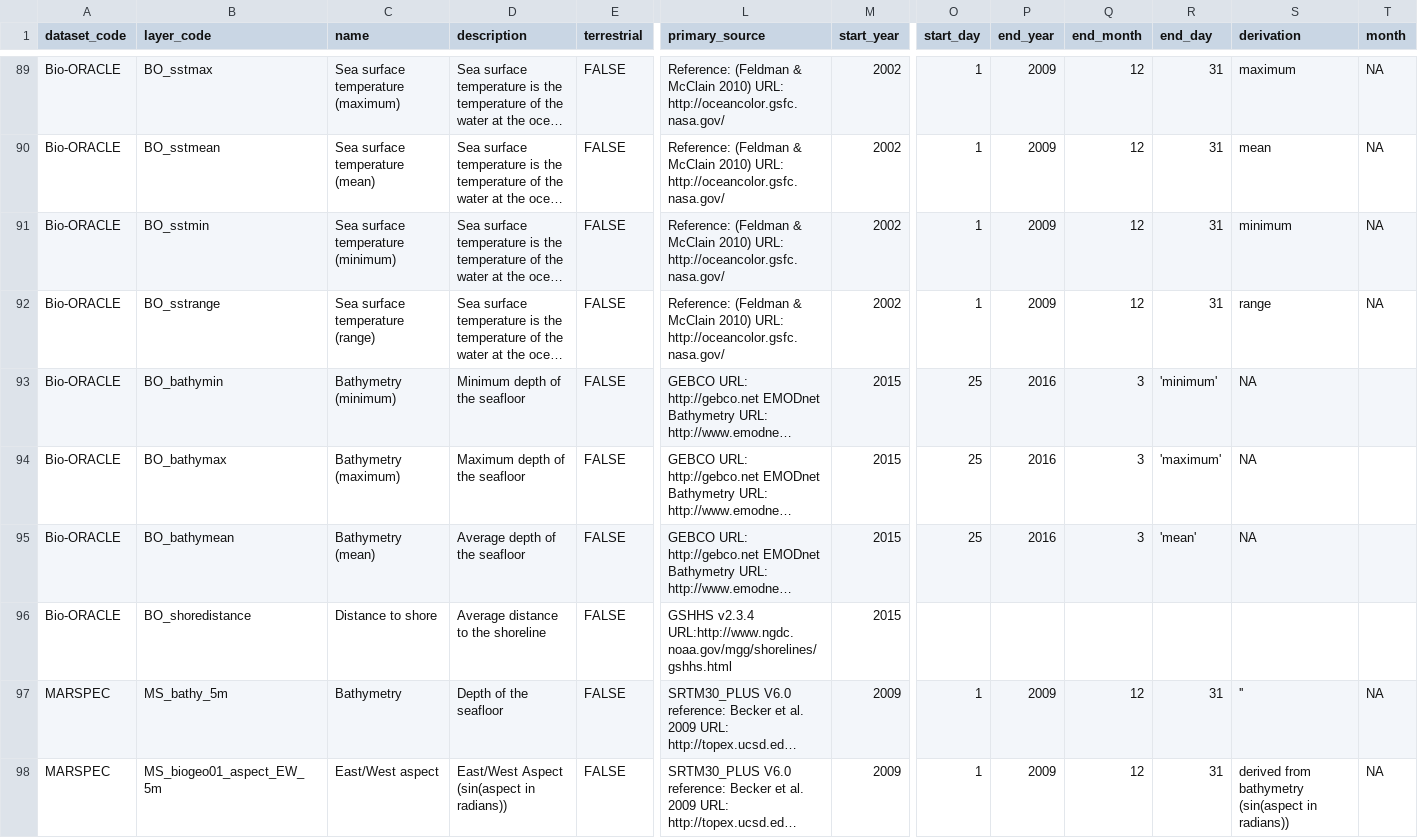
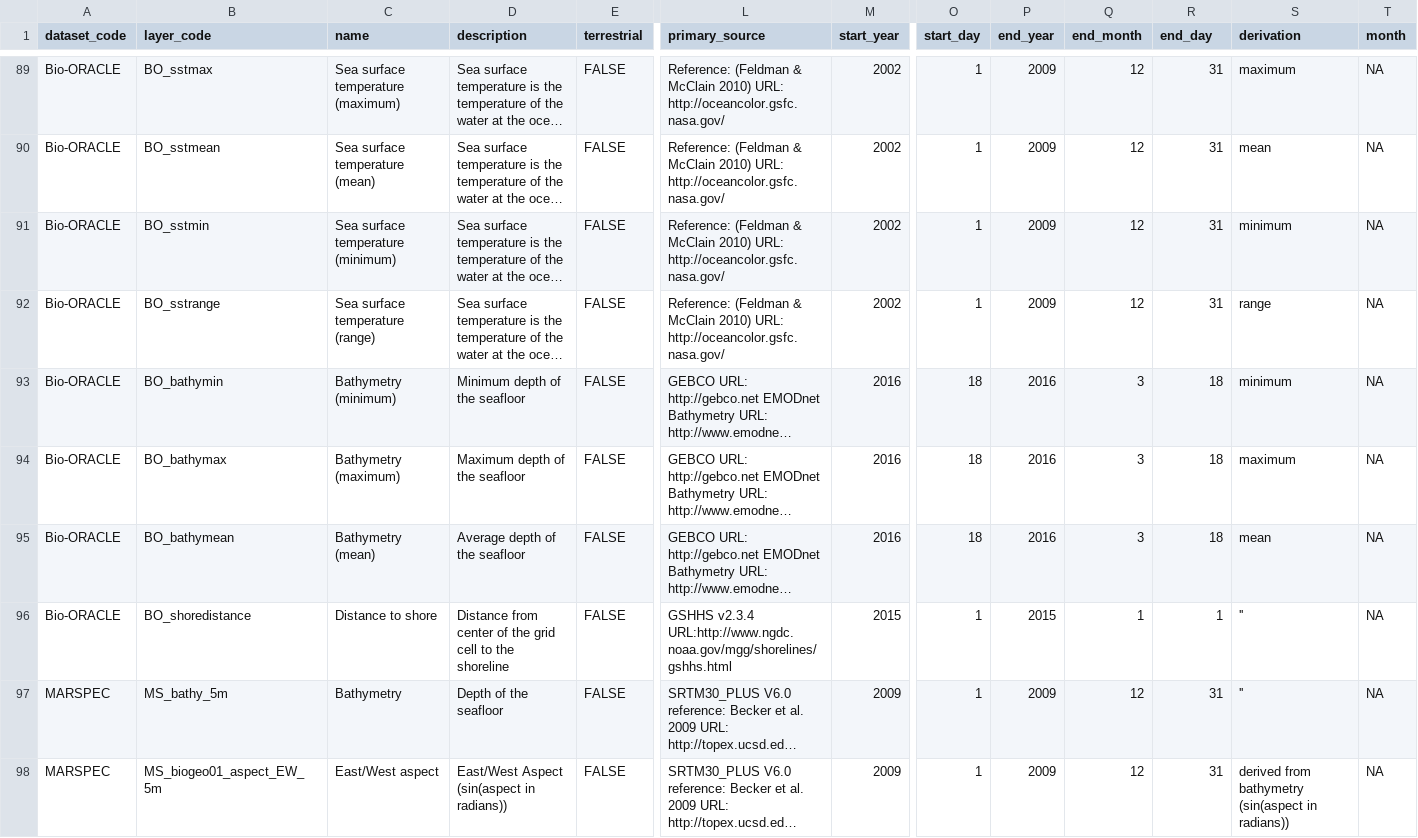
Before and after one commit to lifewatch/sdmpredictors, a CSV file: data-raw/layers.csv, drawn as a sheet; only a part is shown, gaps mark what is left out; long unchanged cells end in …; the diff names each change by its address in the sheet, - before the commit and + after, or states it on an @@ line.

Commit message:
fix typo and metadat

```diff
--- a/data-raw/layers.csv
+++ b/data-raw/layers.csv
-M93:M95 (start_year): 2015
+M93:M95 (start_year): 2016
-O93:O95 (start_day): 25
+O93:O95 (start_day): 18
-R93 (end_day): 'minimum'
+R93 (end_day): 18
-S93 (derivation): NA
+S93 (derivation): minimum
-T93:T96 (month): (empty)
+T93:T96 (month): NA
-R94 (end_day): 'maximum'
+R94 (end_day): 18
-S94 (derivation): NA
+S94 (derivation): maximum
-R95 (end_day): 'mean'
+R95 (end_day): 18
-S95 (derivation): NA
+S95 (derivation): mean
-D96 (description): Average distance to the shoreline
+D96 (description): Distance from center of the grid cell to the shoreline
-O96 (start_day): (empty)
+O96 (start_day): 1
-P96 (end_year): (empty)
+P96 (end_year): 2015
-Q96 (end_month): (empty)
+Q96 (end_month): 1
-R96 (end_day): (empty)
+R96 (end_day): 1
-S96 (derivation): (empty)
+S96 (derivation): ''
```
Also changed, not shown: 1 other file.
